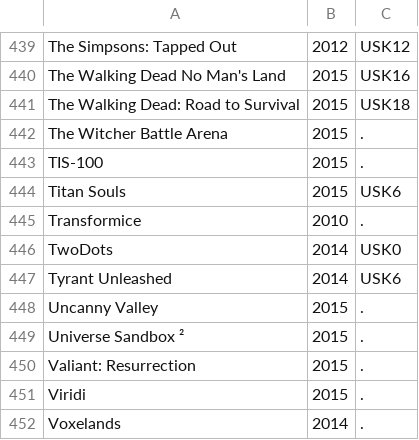
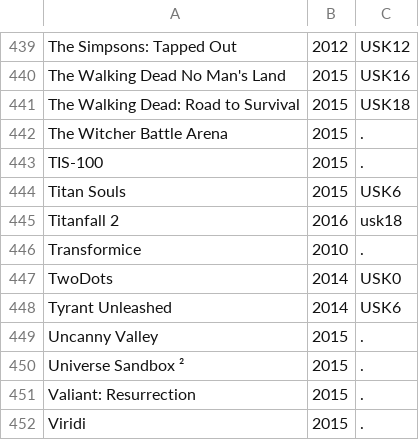
Before and after one commit to VDVC/Survey, a TSV file: daten/no-ogdb.tsv, drawn as a sheet; only a part is shown, gaps mark what is left out; the shorter side is filled out with more unchanged rows.

Commit message:
Update no-ogdb.tsv

```diff
--- a/daten/no-ogdb.tsv
+++ b/daten/no-ogdb.tsv
@@ -444,2 +444,3 @@
 "Titan Souls"	2015	"USK6"
+"Titanfall 2"	2016	"usk18"
 "Transformice"	2010	"."
```
